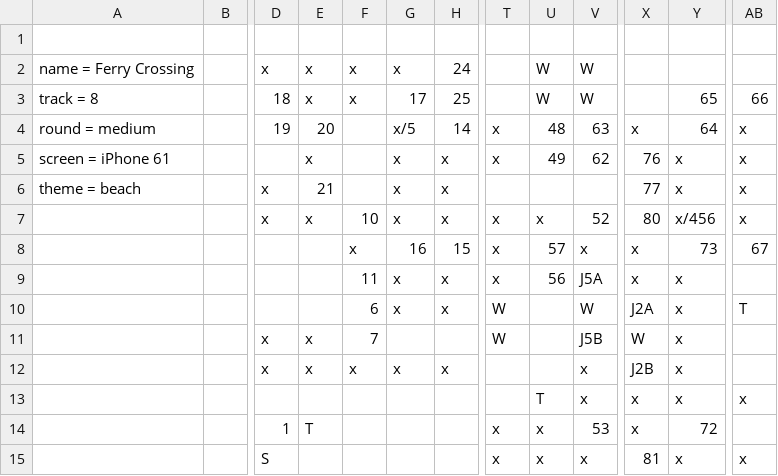
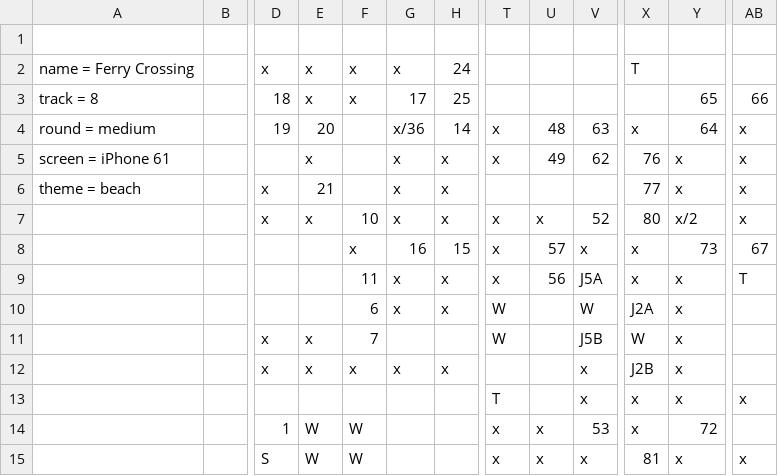
Before and after one commit to ugadoug/racing-blind-tracks, a CSV file: tracks/iphone-ferry-crossing.csv, drawn as a sheet; only a part is shown, gaps mark what is left out; the diff names each change by its address in the sheet, - before the commit and + after, or states it on an @@ line.

```diff
--- a/tracks/iphone-ferry-crossing.csv
+++ b/tracks/iphone-ferry-crossing.csv
-U2:U3: W
+U2:U3: (empty)
-V2:V3: W
+V2:V3: (empty)
-X2: (empty)
+X2: T
-G4: x/5
+G4: x/36
-Y7: x/456
+Y7: x/2
-AB9: (empty)
+AB9: T
-AB10: T
+AB10: (empty)
-T13: (empty)
+T13: T
-U13: T
+U13: (empty)
-E14: T
+E14: W
-F14:F15: (empty)
+F14:F15: W
-E15: (empty)
+E15: W
```
Also changed, not shown: tracks/iphone-boa-constrictor.csv, tracks/iphone-frostbite-lanes.csv, 3 other files.
